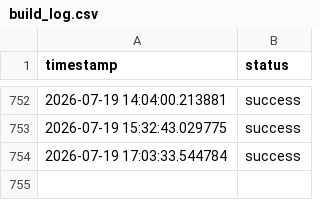
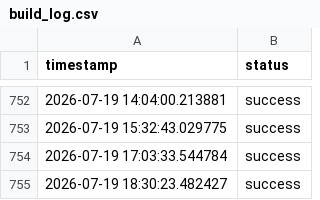
Before and after one commit to MomenWael429/data-pipeline-kpi, a CSV file: data/build_log.csv, drawn as a sheet; only a part is shown, gaps mark what is left out; the diff names each change by its address in the sheet, - before the commit and + after, or states it on an @@ line.

```diff
--- a/data/build_log.csv
+++ b/data/build_log.csv
+row 755: 2026-07-19 18:30:23.482427 | success
```
Also changed, not shown: data/data.csv, 2 other files.
